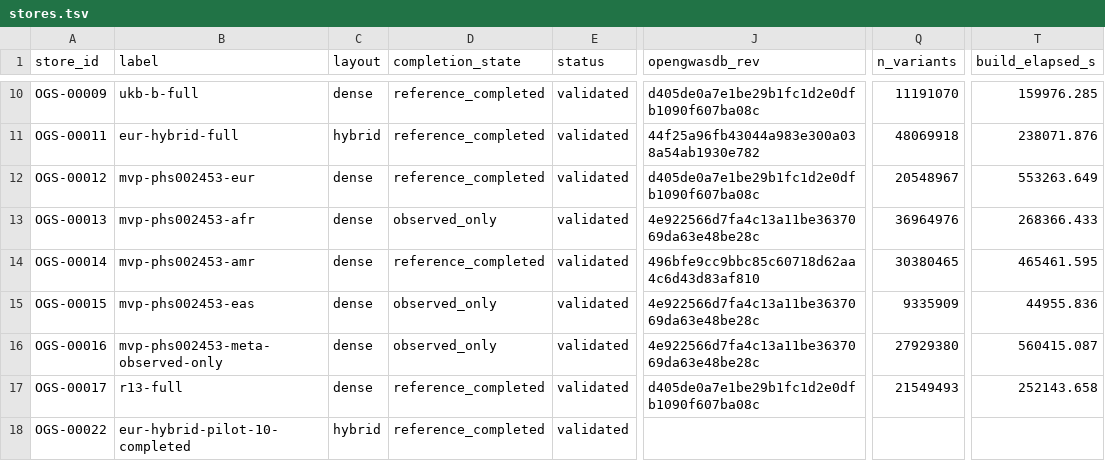
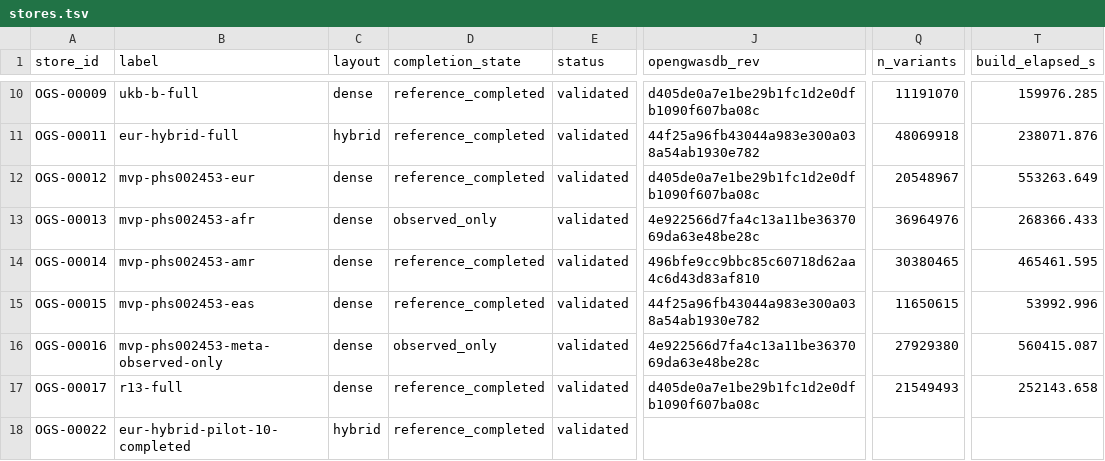
Before and after one commit to opengwas/opengwasdb-stores, a TSV file: stores.tsv, drawn as a sheet; only a part is shown, gaps mark what is left out; the diff names each change by its address in the sheet, - before the commit and + after, or states it on an @@ line.

```diff
--- a/stores.tsv
+++ b/stores.tsv
-D15 (completion_state): observed_only
+D15 (completion_state): reference_completed
-J15 (opengwasdb_rev): 4e922566d7fa4c13a11be3637069da63e48be28c
+J15 (opengwasdb_rev): 44f25a96fb43044a983e300a038a54ab1930e782
-Q15 (n_variants): 9335909
+Q15 (n_variants): 11650615
-T15 (build_elapsed_s): 44955.836
+T15 (build_elapsed_s): 53992.996
```
Also changed, not shown: 4 other files.
